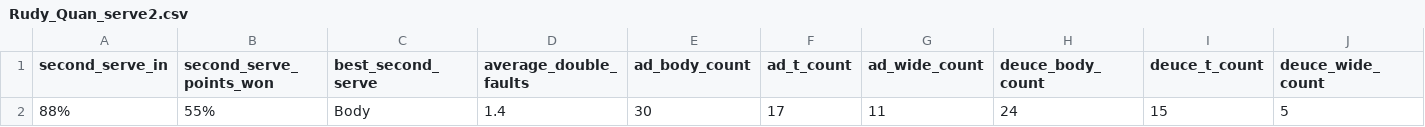
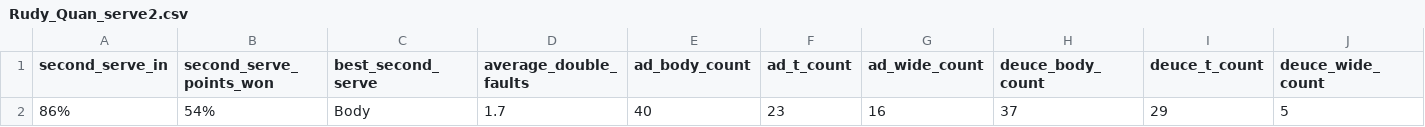
Before and after one commit to cjgimena/consulting-spring2025, a CSV file: season_report/serve_page/data/Rudy_Quan_serve2.csv, drawn as a sheet; only a part is shown; removed rows and columns are numbered as before the commit, all else as after; rows hold the shown columns only; the diff names each change by its address in the sheet, - before the commit and + after, or states it on an @@ line.

```diff
--- a/season_report/serve_page/data/Rudy_Quan_serve2.csv
+++ b/season_report/serve_page/data/Rudy_Quan_serve2.csv
-row 2: 88% | 55% | Body | 1.4 | 30 | 17 | 11 | 24 | 15 | 5
+row 2: 86% | 54% | Body | 1.7 | 40 | 23 | 16 | 37 | 29 | 5
```
Also changed, not shown: season_report/serve_page/data/Rudy_Quan_serve0.csv, season_report/serve_page/data/Rudy_Quan_serve1.csv, 5 other files.
